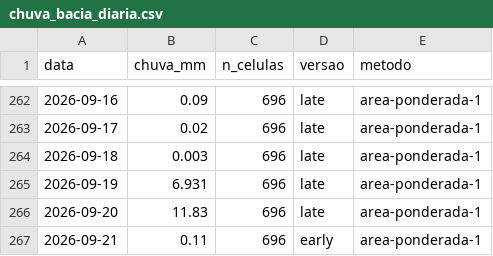
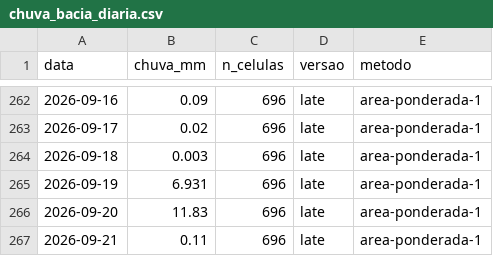
Before and after one commit to dlpena/iguacu-painel, a CSV file: dados/merge/chuva_bacia_diaria.csv, drawn as a sheet; only a part is shown, gaps mark what is left out.

```diff
--- a/dados/merge/chuva_bacia_diaria.csv
+++ b/dados/merge/chuva_bacia_diaria.csv
@@ -266,2 +266,2 @@ data,chuva_mm,n_celulas,versao,metodo
 2026-09-20,11.83,696,late,area-ponderada-1
-2026-09-21,0.11,696,early,area-ponderada-1
+2026-09-21,0.11,696,late,area-ponderada-1
```
Also changed, not shown: 42 other files.
